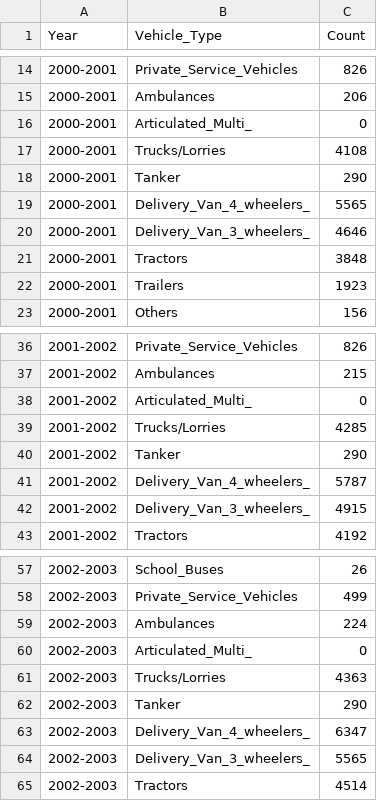
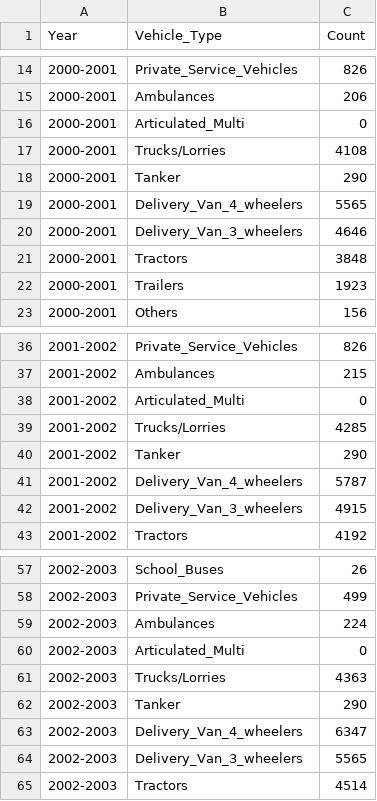
Before and after one commit to micahchoo/DataViz-for-Indian-Cities, a CSV file: sources/CMP/Vehicle_Registrations_by_Type_and_Year.csv, drawn as a sheet; only a part is shown, gaps mark what is left out; the diff covers the shown part only.

```diff
--- a/sources/CMP/Vehicle_Registrations_by_Type_and_Year.csv
+++ b/sources/CMP/Vehicle_Registrations_by_Type_and_Year.csv
@@ -15,7 +15,7 @@ Year,Vehicle_Type,Count
 2000-2001,Ambulances,206
-2000-2001,Articulated_Multi_,0
+2000-2001,Articulated_Multi,0
 2000-2001,Trucks/Lorries,4108
 2000-2001,Tanker,290
-2000-2001,Delivery_Van_4_wheelers_,5565
-2000-2001,Delivery_Van_3_wheelers_,4646
+2000-2001,Delivery_Van_4_wheelers,5565
+2000-2001,Delivery_Van_3_wheelers,4646
 2000-2001,Tractors,3848
@@ -37,7 +37,7 @@ Year,Vehicle_Type,Count
 2001-2002,Ambulances,215
-2001-2002,Articulated_Multi_,0
+2001-2002,Articulated_Multi,0
 2001-2002,Trucks/Lorries,4285
 2001-2002,Tanker,290
-2001-2002,Delivery_Van_4_wheelers_,5787
-2001-2002,Delivery_Van_3_wheelers_,4915
+2001-2002,Delivery_Van_4_wheelers,5787
+2001-2002,Delivery_Van_3_wheelers,4915
 2001-2002,Tractors,4192
@@ -59,7 +59,7 @@ Year,Vehicle_Type,Count
 2002-2003,Ambulances,224
-2002-2003,Articulated_Multi_,0
+2002-2003,Articulated_Multi,0
 2002-2003,Trucks/Lorries,4363
 2002-2003,Tanker,290
-2002-2003,Delivery_Van_4_wheelers_,6347
-2002-2003,Delivery_Van_3_wheelers_,5565
+2002-2003,Delivery_Van_4_wheelers,6347
+2002-2003,Delivery_Van_3_wheelers,5565
 2002-2003,Tractors,4514
```
Also changed, not shown: 45 edited cells elsewhere in this file, sources/CMP/Road_Accident_Statistics.csv, sources/CMP/extracted.csv, 25 other files.
